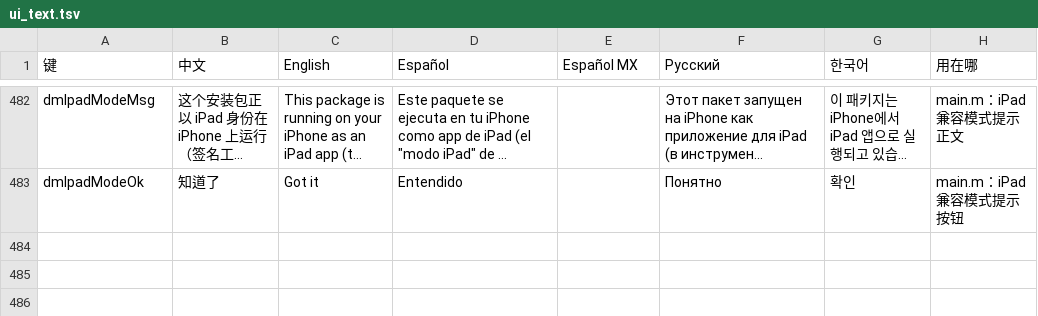
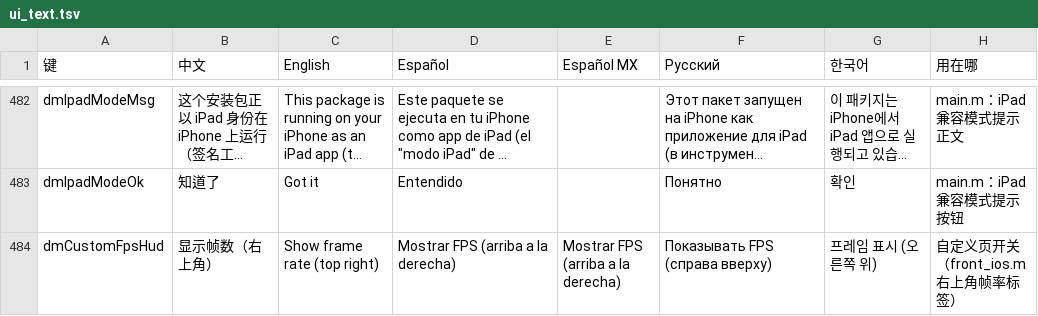
Before and after one commit to augustxxx-debug/d2r-mobile-plus, a TSV file: dm/i18n/ui_text.tsv, drawn as a sheet; only a part is shown, gaps mark what is left out; long unchanged cells end in …; the diff names each change by its address in the sheet, - before the commit and + after, or states it on an @@ line.

```diff
--- a/dm/i18n/ui_text.tsv
+++ b/dm/i18n/ui_text.tsv
+row 484: dmCustomFpsHud | 显示帧数（右上角） | Show frame rate (top right) | Mostrar FPS (arriba a la derecha) | Mostrar FPS (arriba a la derecha) | Показывать FPS (справа вверху) | 프레임 표시 (오른쪽 위) | 自定义页开关（front_ios.m 右上角帧率标签）
```
Also changed, not shown: 10 other files.
